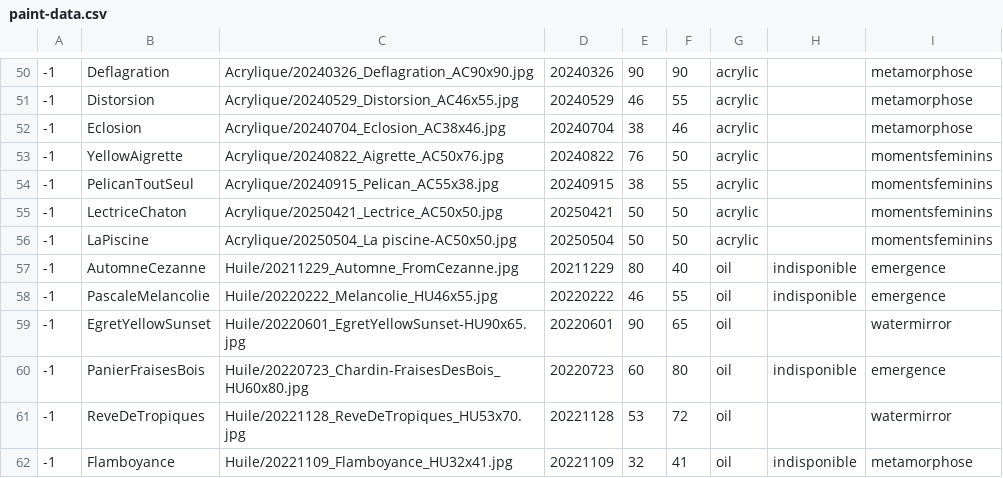
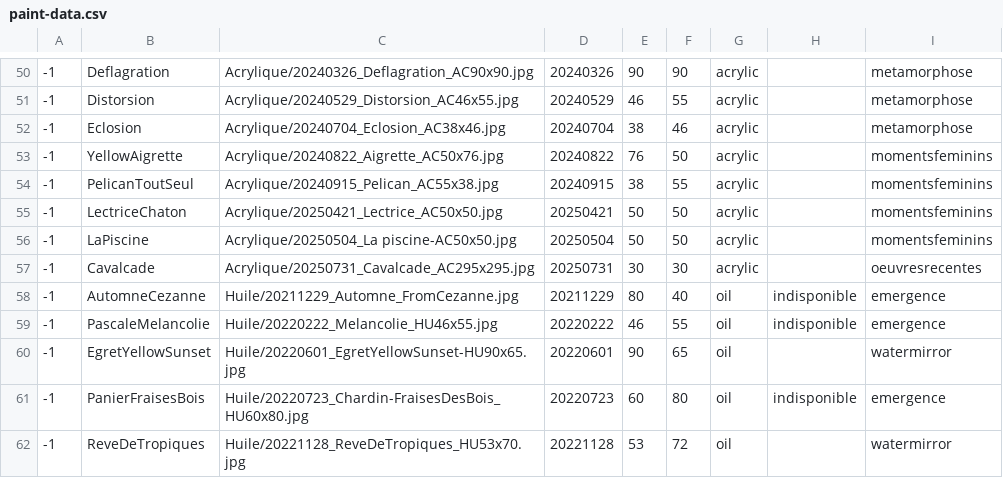
Before and after one commit to MichelEisenmann/gem-gallery, a CSV file: htdocs/public/images/paint-data.csv, drawn as a sheet; only a part is shown, gaps mark what is left out; the shorter side is filled out with more unchanged rows.

Commit message:
add cavalcade painting

```diff
--- a/htdocs/public/images/paint-data.csv
+++ b/htdocs/public/images/paint-data.csv
@@ -56,2 +56,3 @@
 -1;LaPiscine;Acrylique/20250504_La piscine-AC50x50.jpg;20250504;50;50;acrylic;;momentsfeminins
+-1;Cavalcade;Acrylique/20250731_Cavalcade_AC295x295.jpg;20250731;30;30;acrylic;;oeuvresrecentes
 -1;AutomneCezanne;Huile/20211229_Automne_FromCezanne.jpg;20211229;80;40;oil;indisponible;emergence
```
Also changed, not shown: 5 other files.
